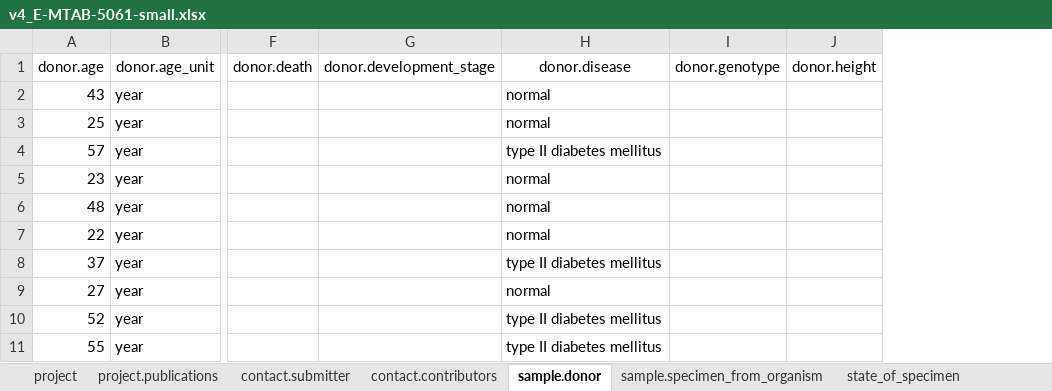
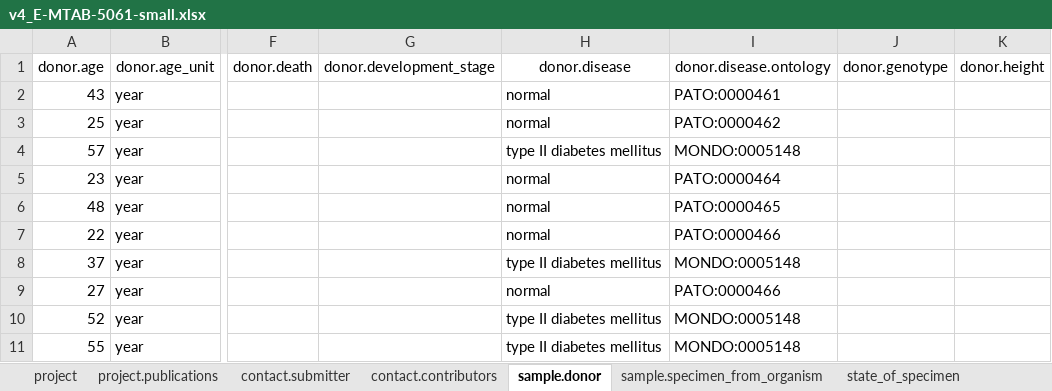
Before and after one commit to HumanCellAtlas/ingest-client, an Excel workbook: example-input/v4_E-MTAB-5061-small.xlsx, sheet sample.donor, drawn as a sheet; only a part is shown, gaps mark what is left out; values as stored, in another font and other column widths than the file's, no borders; the diff names each change by its address in the sheet, - before the commit and + after, or states it on an @@ line.

```diff
--- a/example-input/v4_E-MTAB-5061-small.xlsx (sheet sample.donor)
+++ b/example-input/v4_E-MTAB-5061-small.xlsx (sheet sample.donor)
+column I (donor.disease.ontology), rows 2-11: PATO:0000461 | PATO:0000462 | MONDO:0005148 | PATO:0000464 | PATO:0000465 | PATO:0000466 | MONDO:0005148 | PATO:0000466 | MONDO:0005148 | MONDO:0005148
```
Also changed, not shown: sheet sample.specimen_from_organism, sheet project, example-input/v4_E-MTAB-5061-xtrasmall.xlsx, example-input/v4_E-MTAB-5061.xlsx, 1 other file.
